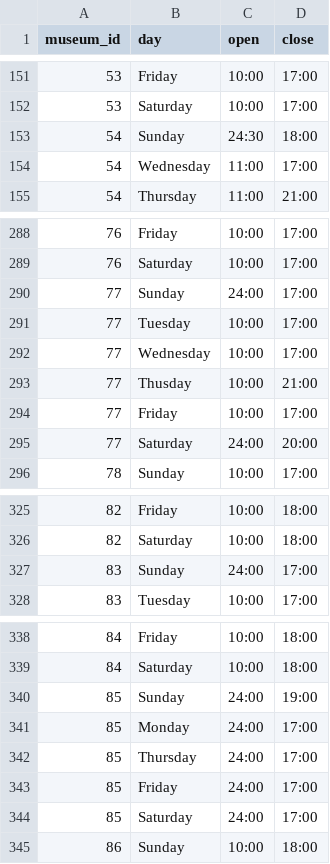
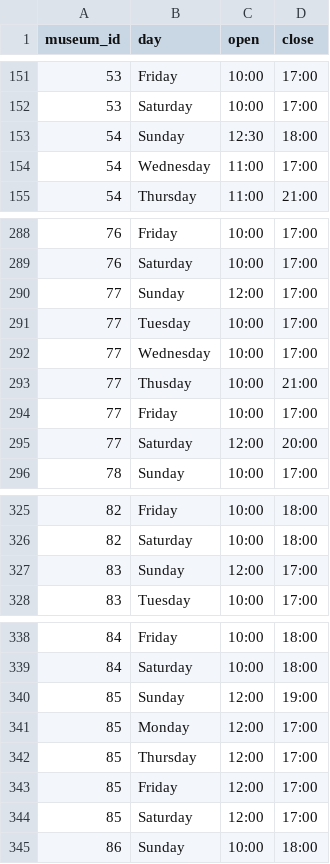
Before and after one commit to chusk2/SQL_challenge_paintings, a CSV file: clean_csv_datasets/museum_hours.csv, drawn as a sheet; only a part is shown, gaps mark what is left out.

Commit message:
fix hours

```diff
--- a/clean_csv_datasets/museum_hours.csv
+++ b/clean_csv_datasets/museum_hours.csv
@@ -152,3 +152,3 @@ museum_id,day,open,close
 53,Saturday,10:00,17:00
-54,Sunday,24:30,18:00
+54,Sunday,12:30,18:00
 54,Wednesday,11:00,17:00
@@ -289,3 +289,3 @@ museum_id,day,open,close
 76,Saturday,10:00,17:00
-77,Sunday,24:00,17:00
+77,Sunday,12:00,17:00
 77,Tuesday,10:00,17:00
@@ -294,3 +294,3 @@ museum_id,day,open,close
 77,Friday,10:00,17:00
-77,Saturday,24:00,20:00
+77,Saturday,12:00,20:00
 78,Sunday,10:00,17:00
@@ -326,3 +326,3 @@ museum_id,day,open,close
 82,Saturday,10:00,18:00
-83,Sunday,24:00,17:00
+83,Sunday,12:00,17:00
 83,Tuesday,10:00,17:00
@@ -339,7 +339,7 @@ museum_id,day,open,close
 84,Saturday,10:00,18:00
-85,Sunday,24:00,19:00
-85,Monday,24:00,17:00
-85,Thursday,24:00,17:00
-85,Friday,24:00,17:00
-85,Saturday,24:00,17:00
+85,Sunday,12:00,19:00
+85,Monday,12:00,17:00
+85,Thursday,12:00,17:00
+85,Friday,12:00,17:00
+85,Saturday,12:00,17:00
 86,Sunday,10:00,18:00
```
Also changed, not shown: 1 other file.
